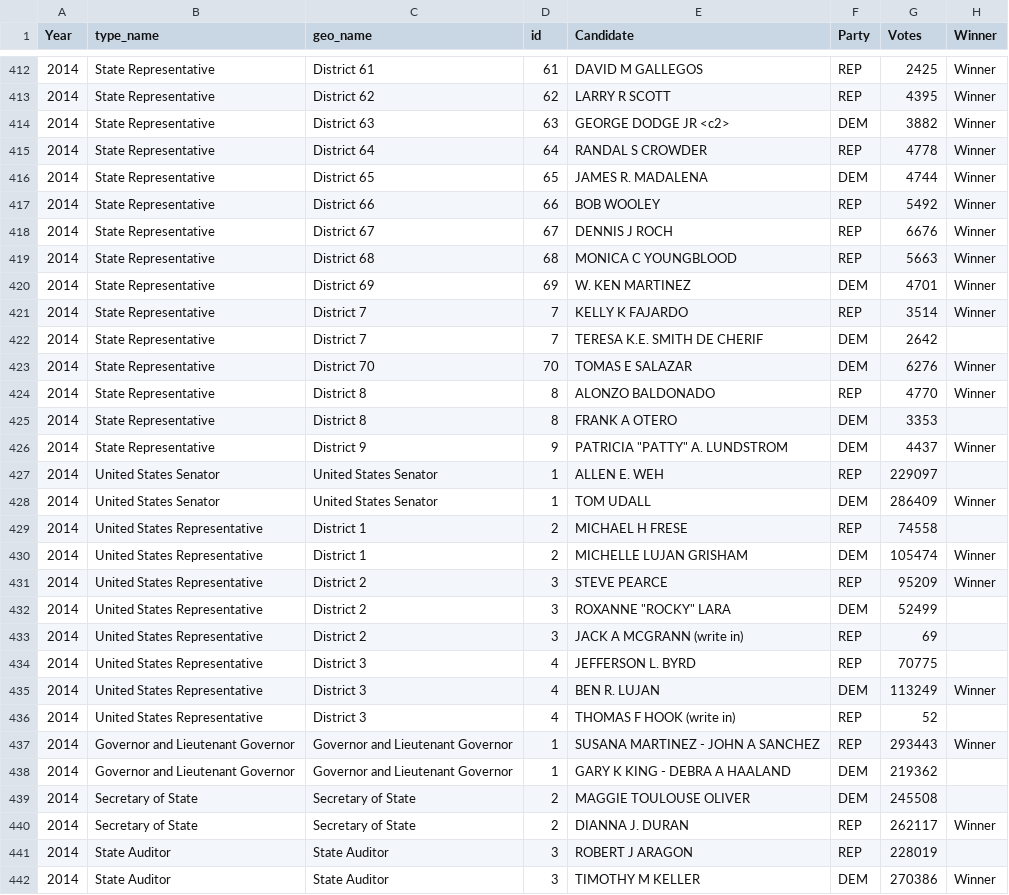
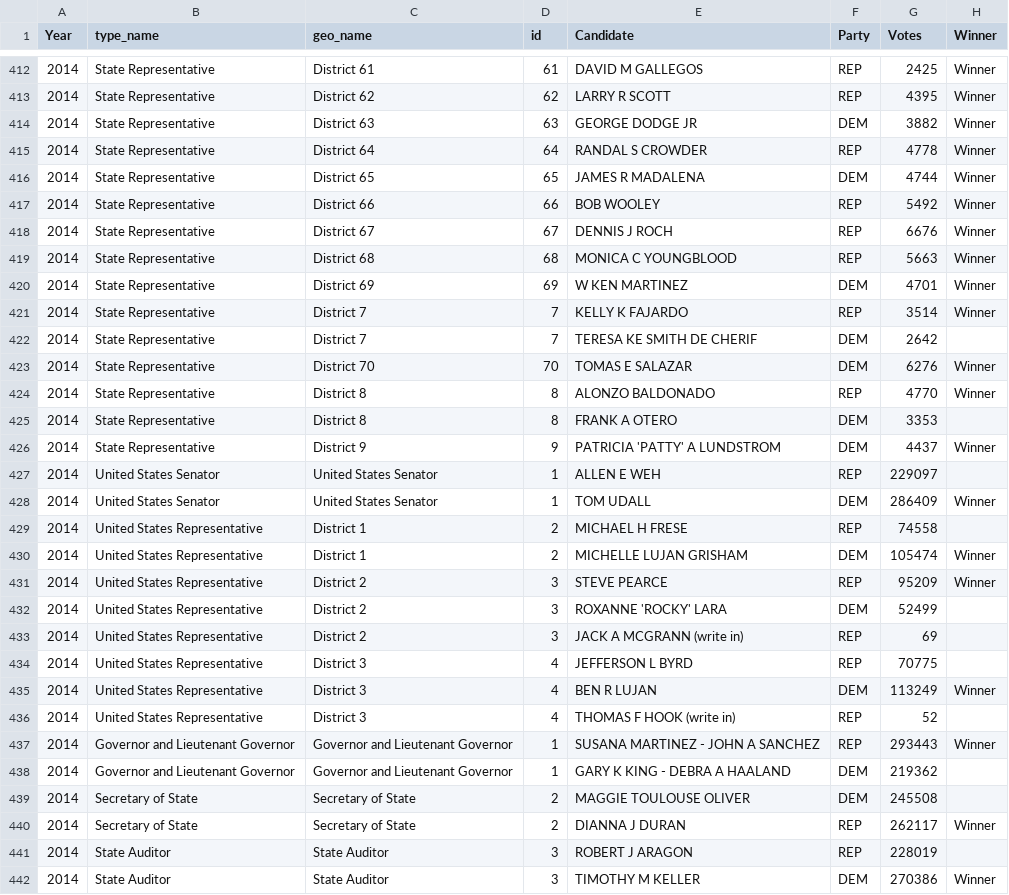
Before and after one commit to jaytimm/nmelectiondatr, a CSV file: nmelection_tables/CSVs/nmel_results_summary.csv, drawn as a sheet; only a part is shown, gaps mark what is left out; the diff covers the shown part only.

```diff
--- a/nmelection_tables/CSVs/nmel_results_summary.csv
+++ b/nmelection_tables/CSVs/nmel_results_summary.csv
@@ -413,5 +413,5 @@
 "2014","State Representative","District 62",62,"LARRY R SCOTT","REP",4395,"Winner"
-"2014","State Representative","District 63",63,"GEORGE DODGE JR <c2>","DEM",3882,"Winner"
+"2014","State Representative","District 63",63,"GEORGE DODGE JR","DEM",3882,"Winner"
 "2014","State Representative","District 64",64,"RANDAL S CROWDER","REP",4778,"Winner"
-"2014","State Representative","District 65",65,"JAMES R. MADALENA","DEM",4744,"Winner"
+"2014","State Representative","District 65",65,"JAMES R MADALENA","DEM",4744,"Winner"
 "2014","State Representative","District 66",66,"BOB WOOLEY","REP",5492,"Winner"
@@ -419,5 +419,5 @@
 "2014","State Representative","District 68",68,"MONICA C YOUNGBLOOD","REP",5663,"Winner"
-"2014","State Representative","District 69",69,"W. KEN MARTINEZ","DEM",4701,"Winner"
+"2014","State Representative","District 69",69,"W KEN MARTINEZ","DEM",4701,"Winner"
 "2014","State Representative","District 7",7,"KELLY K FAJARDO","REP",3514,"Winner"
-"2014","State Representative","District 7",7,"TERESA K.E. SMITH DE CHERIF","DEM",2642,""
+"2014","State Representative","District 7",7,"TERESA KE SMITH DE CHERIF","DEM",2642,""
 "2014","State Representative","District 70",70,"TOMAS E SALAZAR","DEM",6276,"Winner"
@@ -425,4 +425,4 @@
 "2014","State Representative","District 8",8,"FRANK A OTERO","DEM",3353,""
-"2014","State Representative","District 9",9,"PATRICIA ""PATTY"" A. LUNDSTROM","DEM",4437,"Winner"
-"2014","United States Senator","United States Senator",1,"ALLEN E. WEH","REP",229097,""
+"2014","State Representative","District 9",9,"PATRICIA 'PATTY' A LUNDSTROM","DEM",4437,"Winner"
+"2014","United States Senator","United States Senator",1,"ALLEN E WEH","REP",229097,""
 "2014","United States Senator","United States Senator",1,"TOM UDALL","DEM",286409,"Winner"
@@ -431,6 +431,6 @@
 "2014","United States Representative","District 2",3,"STEVE PEARCE","REP",95209,"Winner"
-"2014","United States Representative","District 2",3,"ROXANNE ""ROCKY"" LARA","DEM",52499,""
+"2014","United States Representative","District 2",3,"ROXANNE 'ROCKY' LARA","DEM",52499,""
 "2014","United States Representative","District 2",3,"JACK A MCGRANN (write in)","REP",69,""
-"2014","United States Representative","District 3",4,"JEFFERSON L. BYRD","REP",70775,""
-"2014","United States Representative","District 3",4,"BEN R. LUJAN","DEM",113249,"Winner"
+"2014","United States Representative","District 3",4,"JEFFERSON L BYRD","REP",70775,""
+"2014","United States Representative","District 3",4,"BEN R LUJAN","DEM",113249,"Winner"
 "2014","United States Representative","District 3",4,"THOMAS F HOOK (write in)","REP",52,""
@@ -439,3 +439,3 @@
 "2014","Secretary of State","Secretary of State",2,"MAGGIE TOULOUSE OLIVER","DEM",245508,""
-"2014","Secretary of State","Secretary of State",2,"DIANNA J. DURAN","REP",262117,"Winner"
+"2014","Secretary of State","Secretary of State",2,"DIANNA J DURAN","REP",262117,"Winner"
 "2014","State Auditor","State Auditor",3,"ROBERT J ARAGON","REP",228019,""
```
Also changed, not shown: 30 edited cells elsewhere in this file, 2 other files.
